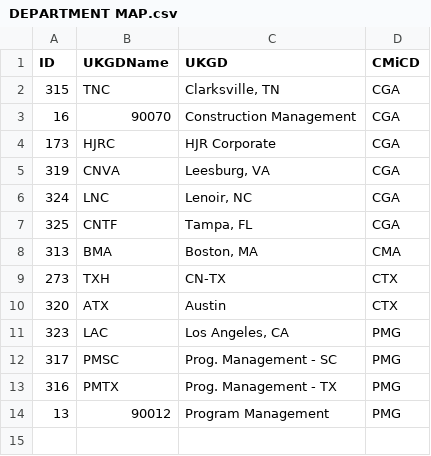
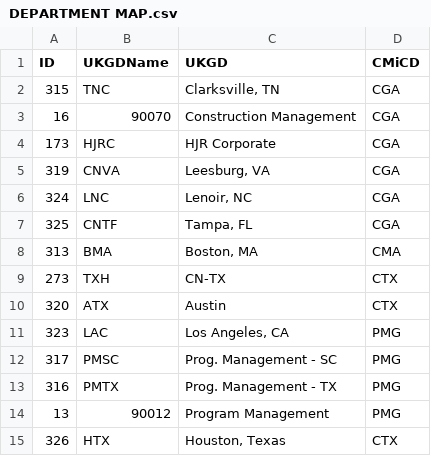
Before and after one commit to MaFoley/UKG, a CSV file: DataFiles/DEPARTMENT MAP.csv, drawn as a sheet; the diff names each change by its address in the sheet, - before the commit and + after, or states it on an @@ line.

```diff
--- a/DataFiles/DEPARTMENT MAP.csv
+++ b/DataFiles/DEPARTMENT MAP.csv
+row 15: 326 | HTX | Houston, Texas | CTX
```
Also changed, not shown: 1 other file.
